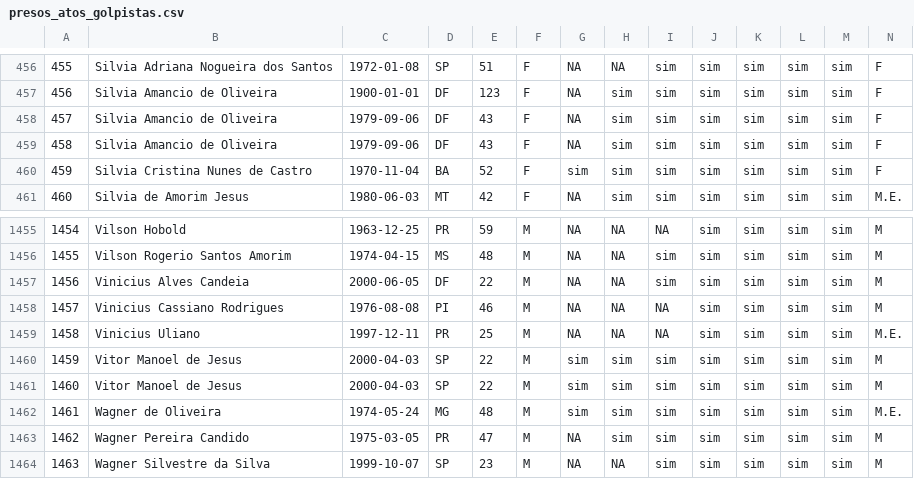
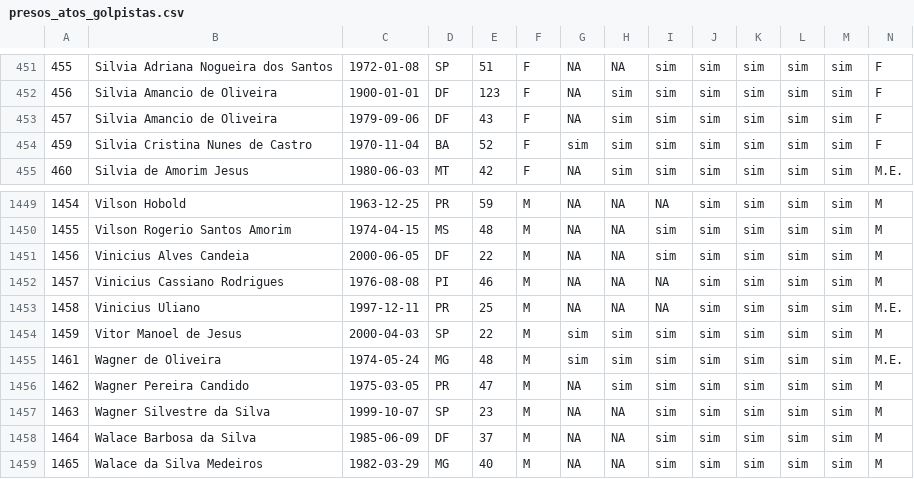
Before and after one commit to SoaresAlisson/intentona-08Jan, a CSV file: presos_atos_golpistas.csv, drawn as a sheet; only a part is shown, gaps mark what is left out; the shorter side is filled out with more unchanged rows; the diff covers the shown part only.

```diff
--- a/presos_atos_golpistas.csv
+++ b/presos_atos_golpistas.csv
@@ -458,3 +453,2 @@
 "457","Silvia Amancio de Oliveira",1979-09-06,"DF",43,"F",NA,"sim","sim","sim","sim","sim","sim","F"
-"458","Silvia Amancio de Oliveira",1979-09-06,"DF",43,"F",NA,"sim","sim","sim","sim","sim","sim","F"
 "459","Silvia Cristina Nunes de Castro",1970-11-04,"BA",52,"F","sim","sim","sim","sim","sim","sim","sim","F"
@@ -1460,3 +1454,2 @@
 "1459","Vitor Manoel de Jesus",2000-04-03,"SP",22,"M","sim","sim","sim","sim","sim","sim","sim","M"
-"1460","Vitor Manoel de Jesus",2000-04-03,"SP",22,"M","sim","sim","sim","sim","sim","sim","sim","M"
 "1461","Wagner de Oliveira",1974-05-24,"MG",48,"M","sim","sim","sim","sim","sim","sim","sim","M.E."
```
Also changed, not shown: 5 removed rows elsewhere in this file, 1 other file.
